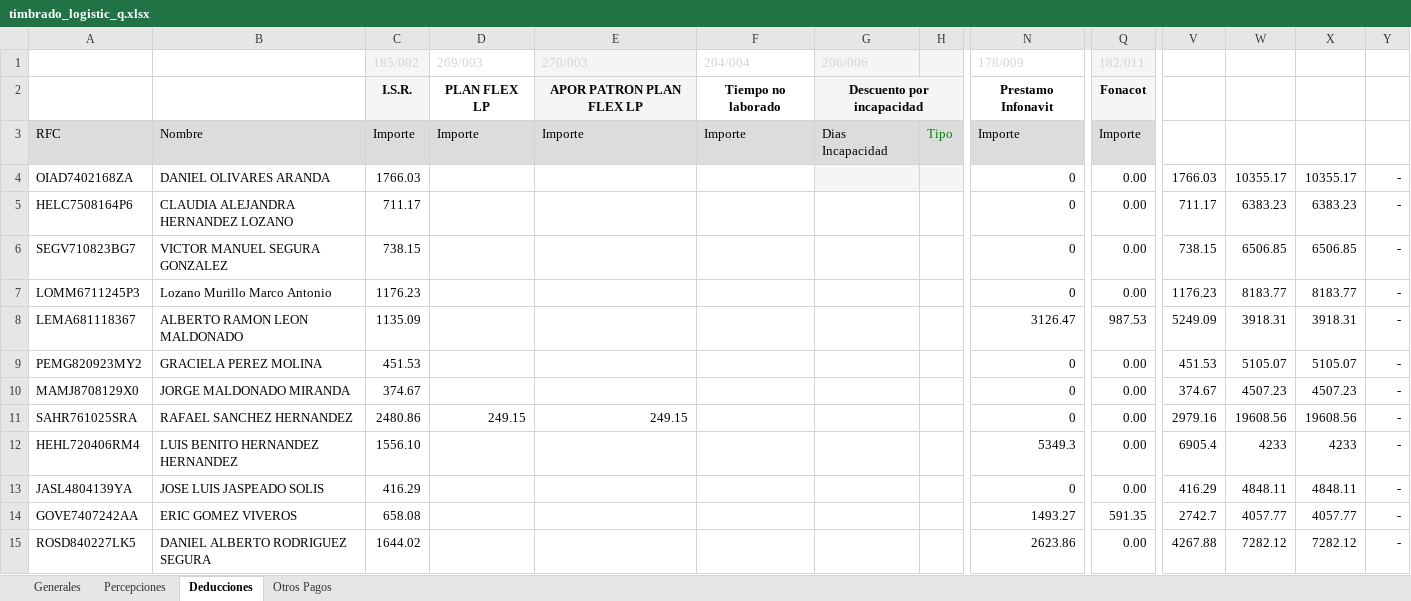
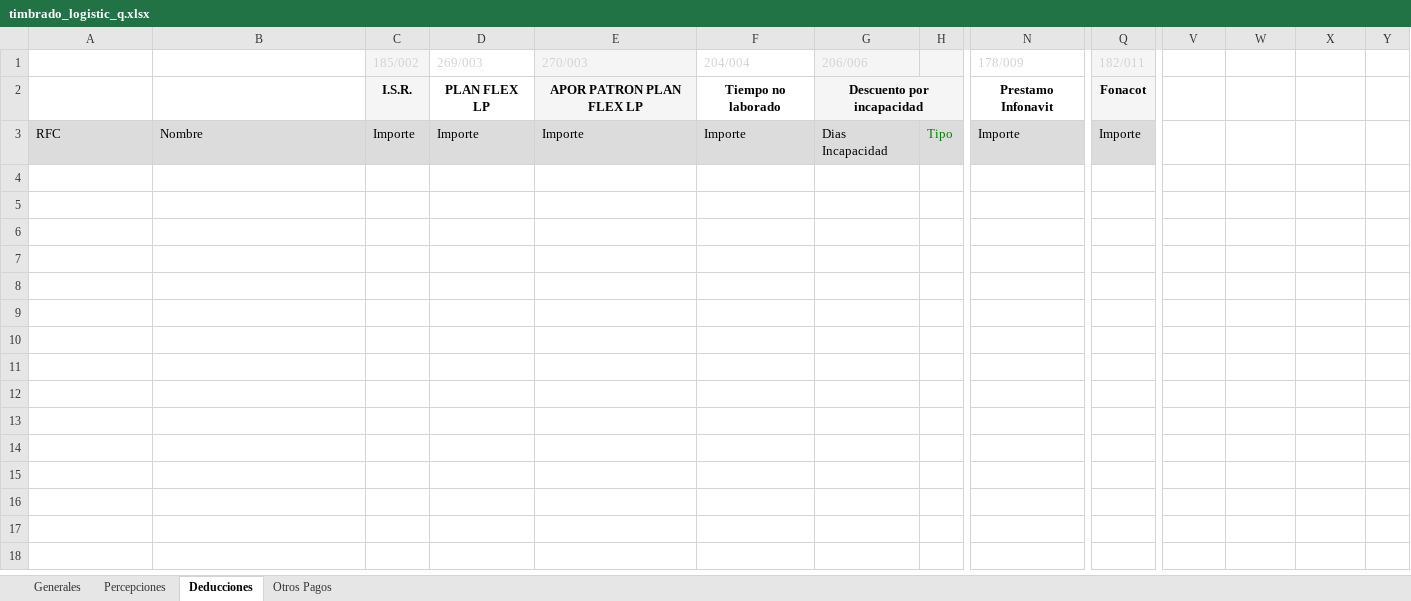
Before and after one commit to omarcin81/OperadoraNominas, an Excel workbook: OperadoraNominas/bin/Debug/Archivos/timbrado_logistic_q.xlsx, sheet Deducciones, drawn as a sheet; only a part is shown, gaps mark what is left out; values as stored, in another font and other column widths than the file's, no borders; rows hold the shown columns only; the diff covers the shown part only; the diff names each change by its address in the sheet, - before the commit and + after, or states it on an @@ line.

```diff
--- a/OperadoraNominas/bin/Debug/Archivos/timbrado_logistic_q.xlsx (sheet Deducciones)
+++ b/OperadoraNominas/bin/Debug/Archivos/timbrado_logistic_q.xlsx (sheet Deducciones)
-row 4: OIAD7402168ZA | DANIEL OLIVARES ARANDA | 1766.03 |  |  |  |  |  | 0 | 0.00 | 1766.03 | 10355.17 | 10355.17 | -
-row 5: HELC7508164P6 | CLAUDIA ALEJANDRA HERNANDEZ LOZANO | 711.17 |  |  |  |  |  | 0 | 0.00 | 711.17 | 6383.23 | 6383.23 | -
-row 6: SEGV710823BG7 | VICTOR MANUEL SEGURA GONZALEZ | 738.15 |  |  |  |  |  | 0 | 0.00 | 738.15 | 6506.85 | 6506.85 | -
-row 7: LOMM6711245P3 | Lozano Murillo Marco Antonio | 1176.23 |  |  |  |  |  | 0 | 0.00 | 1176.23 | 8183.77 | 8183.77 | -
-row 8: LEMA681118367 | ALBERTO RAMON LEON MALDONADO | 1135.09 |  |  |  |  |  | 3126.47 | 987.53 | 5249.09 | 3918.31 | 3918.31 | -
-row 9: PEMG820923MY2 | GRACIELA PEREZ MOLINA | 451.53 |  |  |  |  |  | 0 | 0.00 | 451.53 | 5105.07 | 5105.07 | -
-row 10: MAMJ8708129X0 | JORGE MALDONADO MIRANDA | 374.67 |  |  |  |  |  | 0 | 0.00 | 374.67 | 4507.23 | 4507.23 | -
-row 11: SAHR761025SRA | RAFAEL SANCHEZ HERNANDEZ | 2480.86 | 249.15 | 249.15 |  |  |  | 0 | 0.00 | 2979.16 | 19608.56 | 19608.56 | -
-row 12: HEHL720406RM4 | LUIS BENITO HERNANDEZ HERNANDEZ | 1556.10 |  |  |  |  |  | 5349.3 | 0.00 | 6905.4 | 4233 | 4233 | -
-row 13: JASL4804139YA | JOSE LUIS JASPEADO SOLIS | 416.29 |  |  |  |  |  | 0 | 0.00 | 416.29 | 4848.11 | 4848.11 | -
-row 14: GOVE7407242AA | ERIC GOMEZ VIVEROS | 658.08 |  |  |  |  |  | 1493.27 | 591.35 | 2742.7 | 4057.77 | 4057.77 | -
-row 15: ROSD840227LK5 | DANIEL ALBERTO RODRIGUEZ SEGURA | 1644.02 |  |  |  |  |  | 2623.86 | 0.00 | 4267.88 | 7282.12 | 7282.12 | -
```
Also changed, not shown: 12 removed rows elsewhere in this sheet, sheet Generales, sheet Percepciones, sheet Otros Pagos, OperadoraNominas/bin/Debug/Archivos/TMM.xlsx, OperadoraNominas/bin/Debug/Archivos/TMME.xlsx, 8 other files.
